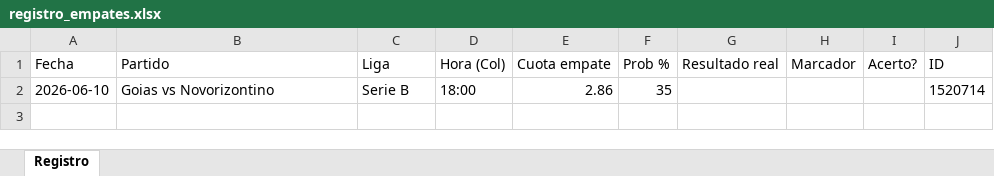
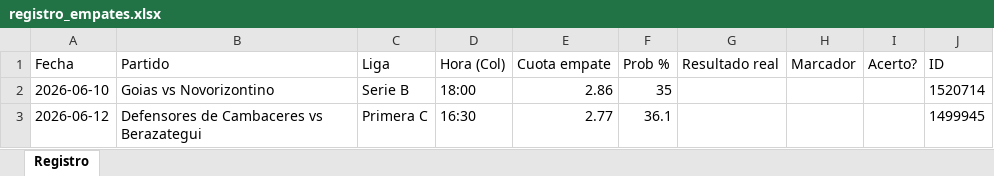
Before and after one commit to locus3000-cmyk/bot-empates, an Excel workbook: registro_empates.xlsx, sheet Registro, drawn as a sheet; values as stored, in another font and other column widths than the file's, no borders; the diff names each change by its address in the sheet, - before the commit and + after, or states it on an @@ line.

Commit message:
Actualizar agenda y registro

```diff
--- a/registro_empates.xlsx (sheet Registro)
+++ b/registro_empates.xlsx (sheet Registro)
+row 3: 2026-06-12 | Defensores de Cambaceres vs Berazategui | Primera C | 16:30 | 2.77 | 36.1 |  |  |  | 1499945
```
Also changed, not shown: 1 other file.
